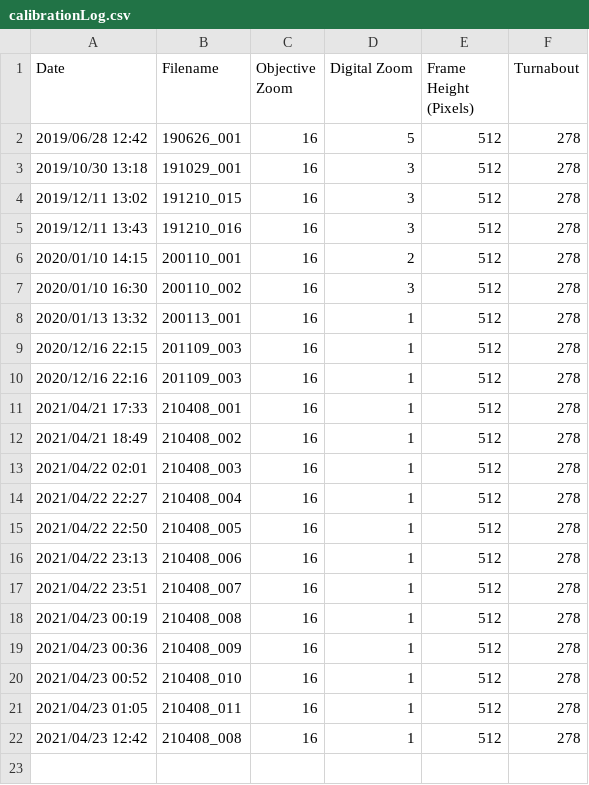
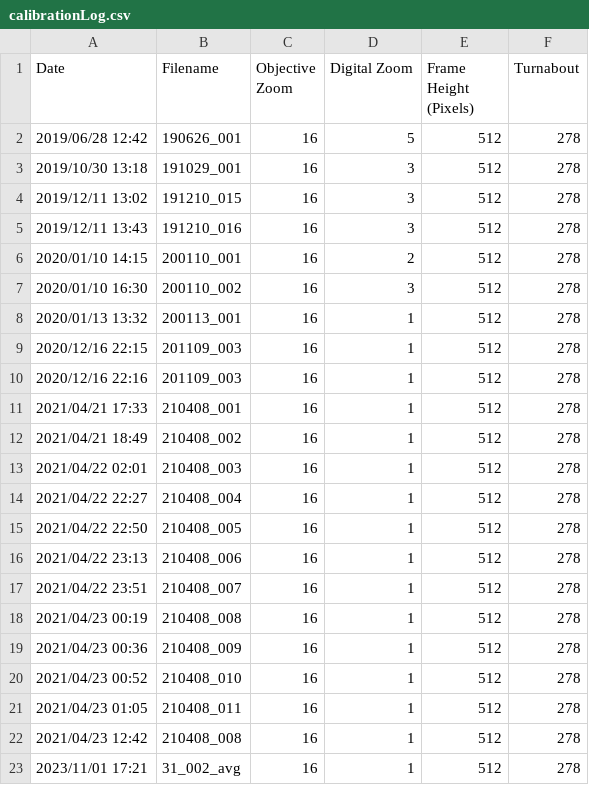
Before and after one commit to csgarborg/DrewLab, a CSV file: calibrationLog.csv, drawn as a sheet.

Commit message:
updated automation for 2d calib code, updated paper figure script to remove dependancies. new calibration for galvo 16x objective

```diff
--- a/calibrationLog.csv
+++ b/calibrationLog.csv
@@ -22 +22,2 @@ Date, Filename, Objective Zoom, Digital Zoom, Frame Height (Pixels), Turnabout
 2021/04/23 12:42, 210408_008, 16, 1, 512, 278
+2023/11/01 17:21, 31_002_avg, 16, 1, 512, 278
```
Also changed, not shown: 3 other files.
